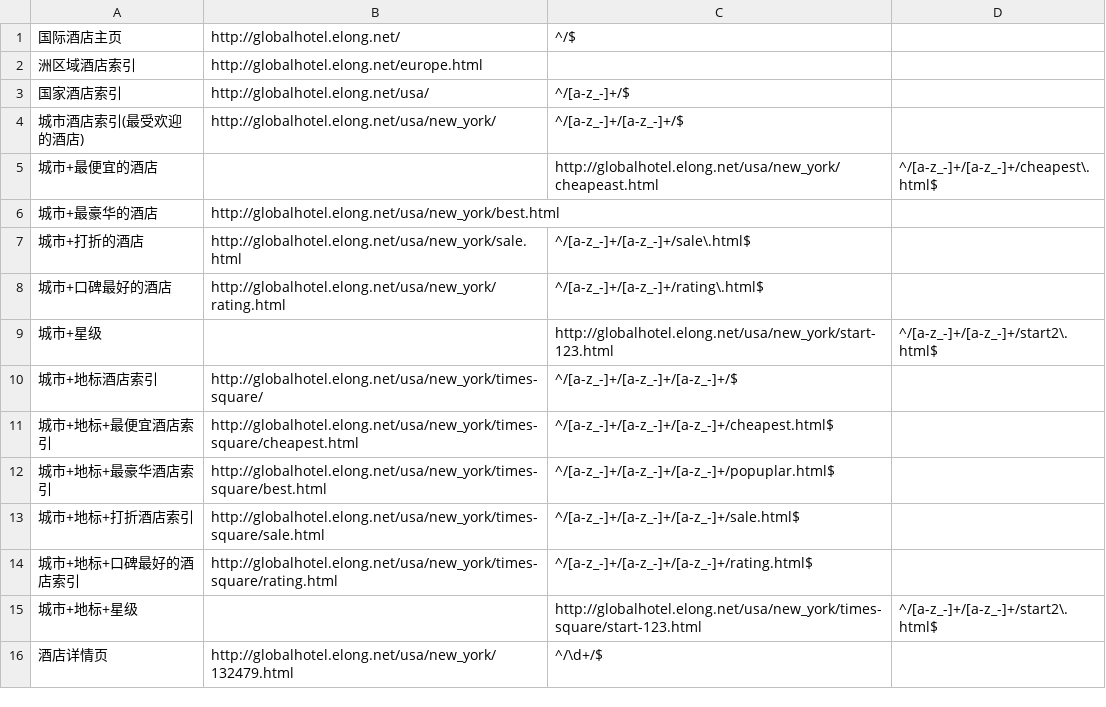
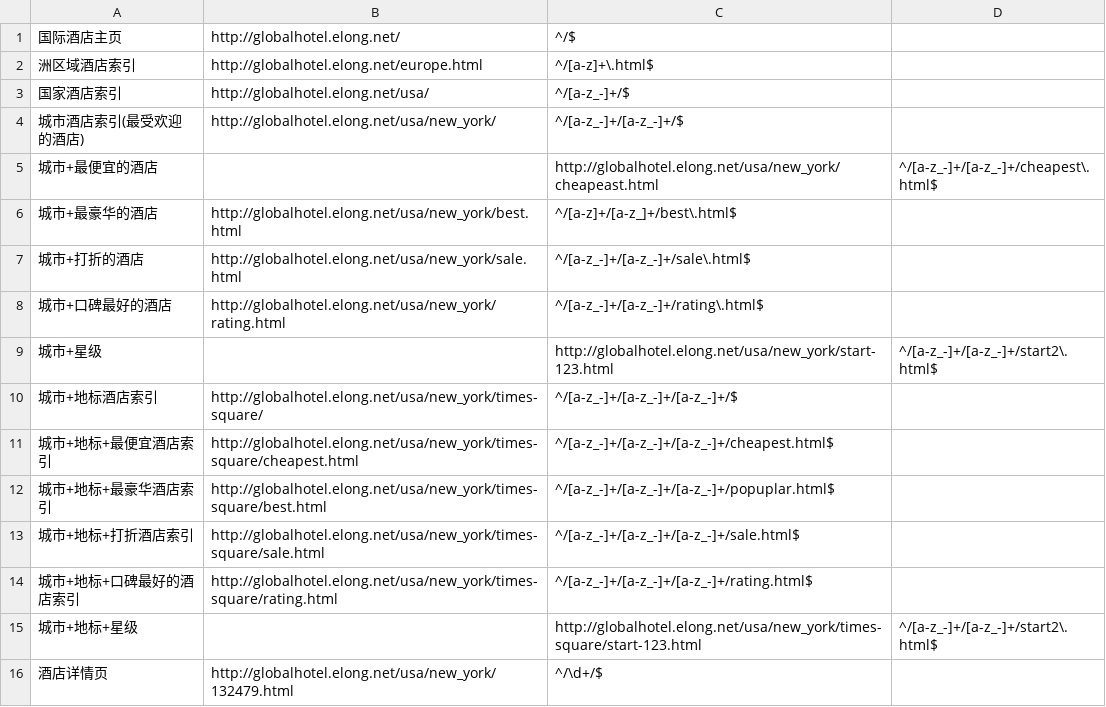
Before and after one commit to thaddeusgeek/unit-test-seo, a CSV file: project/elong_en/globalhotel.elong.net/meta.csv, drawn as a sheet; the diff names each change by its address in the sheet, - before the commit and + after, or states it on an @@ line.

Commit message:
remove ^M in meta.csv; ^M ==> Ctrl-V Ctrl-M means \r in Windows

```diff
--- a/project/elong_en/globalhotel.elong.net/meta.csv
+++ b/project/elong_en/globalhotel.elong.net/meta.csv
-C2: (empty)
+C2: ^/[a-z]+\.html$
-C6: (empty)
+C6: ^/[a-z]+/[a-z_]+/best\.html$
```
Also changed, not shown: project/big5.elong.com/lvyou.big5.elong.com/meta.csv, project/big5.elong.com/trip.big5.elong.com/meta.csv, 12 other files.
